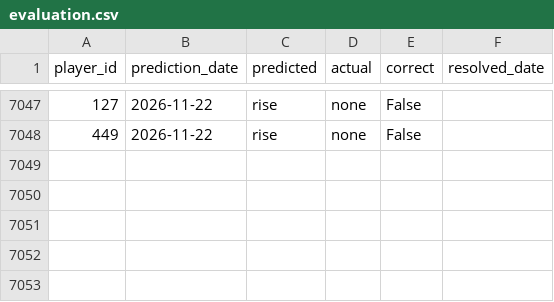
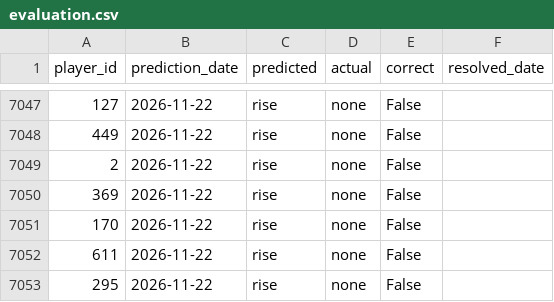
Before and after one commit to dauadaishaya9-lab/Fpl-price-predictor-, a CSV file: data/evaluation.csv, drawn as a sheet; only a part is shown, gaps mark what is left out; the diff names each change by its address in the sheet, - before the commit and + after, or states it on an @@ line.

```diff
--- a/data/evaluation.csv
+++ b/data/evaluation.csv
+row 7049: 2 | 2026-11-22 | rise | none | False
+row 7050: 369 | 2026-11-22 | rise | none | False
+row 7051: 170 | 2026-11-22 | rise | none | False
+row 7052: 611 | 2026-11-22 | rise | none | False
+row 7053: 295 | 2026-11-22 | rise | none | False
```
Also changed, not shown: data/last_prices.csv, data/latest.csv, 5 other files.
